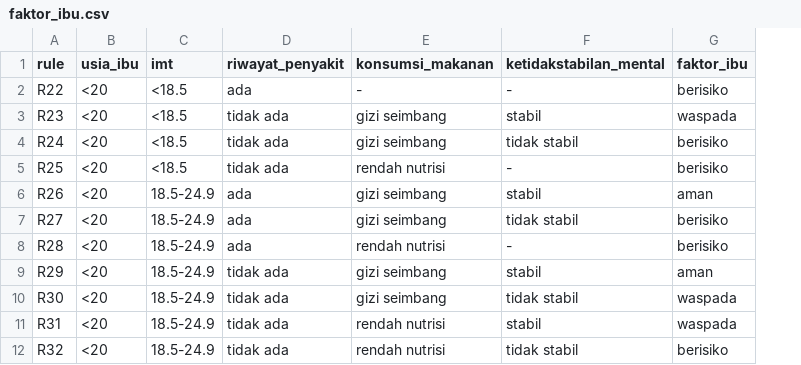
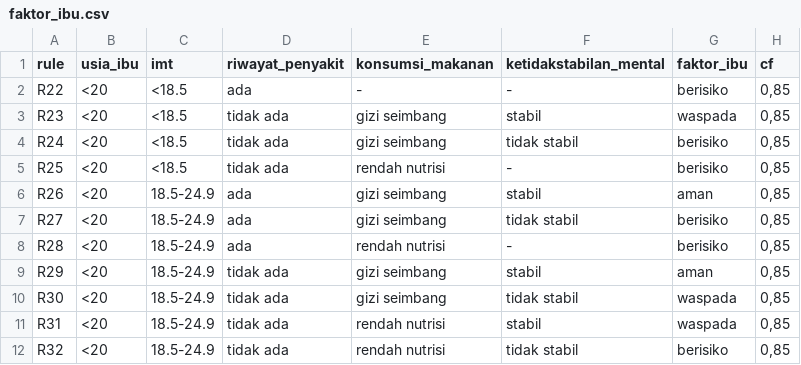
Before and after one commit to bebekgarut/sistem-pakar-risiko-stunting, a CSV file: database/faktor_ibu.csv, drawn as a sheet; only a part is shown; the diff names each change by its address in the sheet, - before the commit and + after, or states it on an @@ line.

```diff
--- a/database/faktor_ibu.csv
+++ b/database/faktor_ibu.csv
+column H (cf), rows 2-12: all 0,85
```
Also changed, not shown: database/faktor_lingkungan.csv, database/faktor_pemeriksaan.csv, 7 other files.
